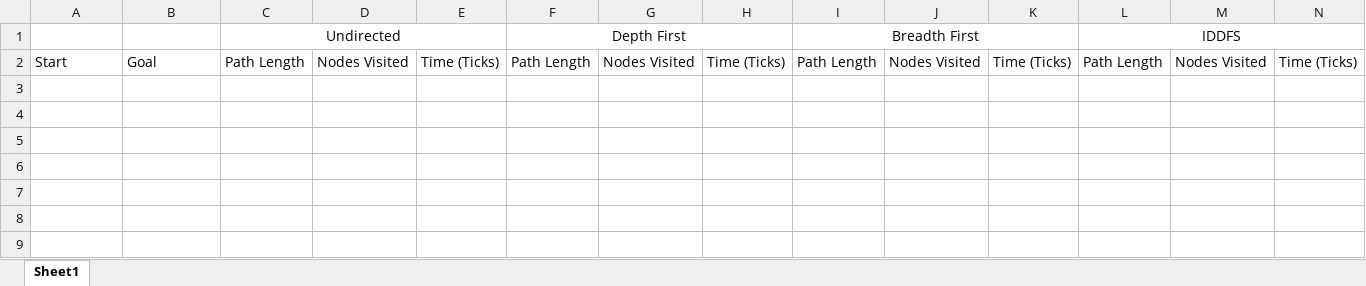
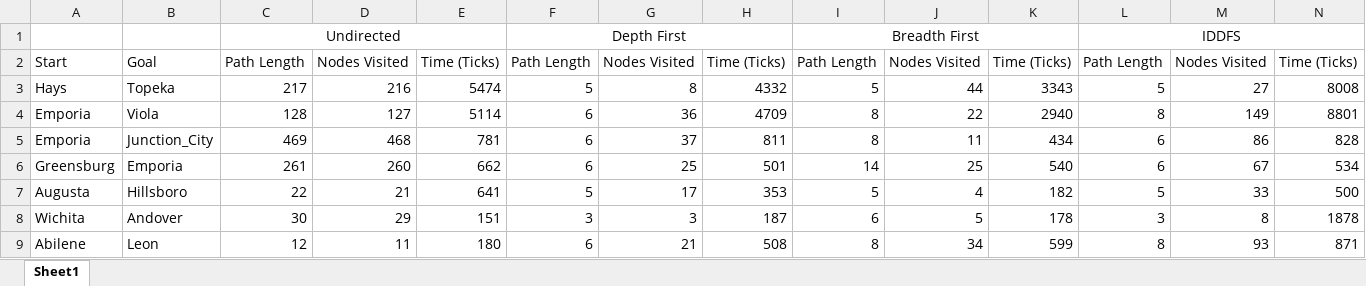
Before and after one commit to zwmvq2/CS461-Program-1-Search-Methods, an Excel workbook: Search Methods Homework/Search Methods Homework/ExperimentlObservationData.xlsx, sheet Sheet1, drawn as a sheet; only a part is shown; values as stored, in another font and other column widths than the file's, no borders; rows hold the shown columns only; the diff names each change by its address in the sheet, - before the commit and + after, or states it on an @@ line.

Commit message:
actually hit save on the spreadsheet

```diff
--- a/Search Methods Homework/Search Methods Homework/ExperimentlObservationData.xlsx (sheet Sheet1)
+++ b/Search Methods Homework/Search Methods Homework/ExperimentlObservationData.xlsx (sheet Sheet1)
+row 3: Hays | Topeka | 217 | 216 | 5474 | 5 | 8 | 4332 | 5 | 44 | 3343 | 5 | 27 | 8008
+row 4: Emporia | Viola | 128 | 127 | 5114 | 6 | 36 | 4709 | 8 | 22 | 2940 | 8 | 149 | 8801
+row 5: Emporia | Junction_City | 469 | 468 | 781 | 6 | 37 | 811 | 8 | 11 | 434 | 6 | 86 | 828
+row 6: Greensburg | Emporia | 261 | 260 | 662 | 6 | 25 | 501 | 14 | 25 | 540 | 6 | 67 | 534
+row 7: Augusta | Hillsboro | 22 | 21 | 641 | 5 | 17 | 353 | 5 | 4 | 182 | 5 | 33 | 500
+row 8: Wichita | Andover | 30 | 29 | 151 | 3 | 3 | 187 | 6 | 5 | 178 | 3 | 8 | 1878
+row 9: Abilene | Leon | 12 | 11 | 180 | 6 | 21 | 508 | 8 | 34 | 599 | 8 | 93 | 871
```
